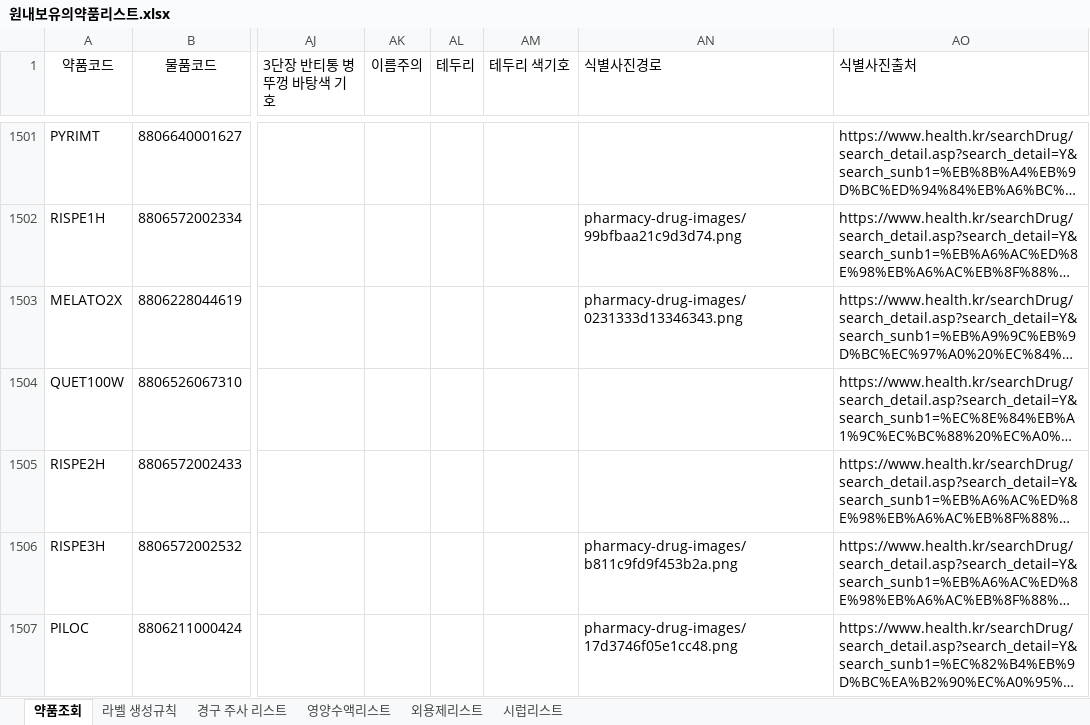
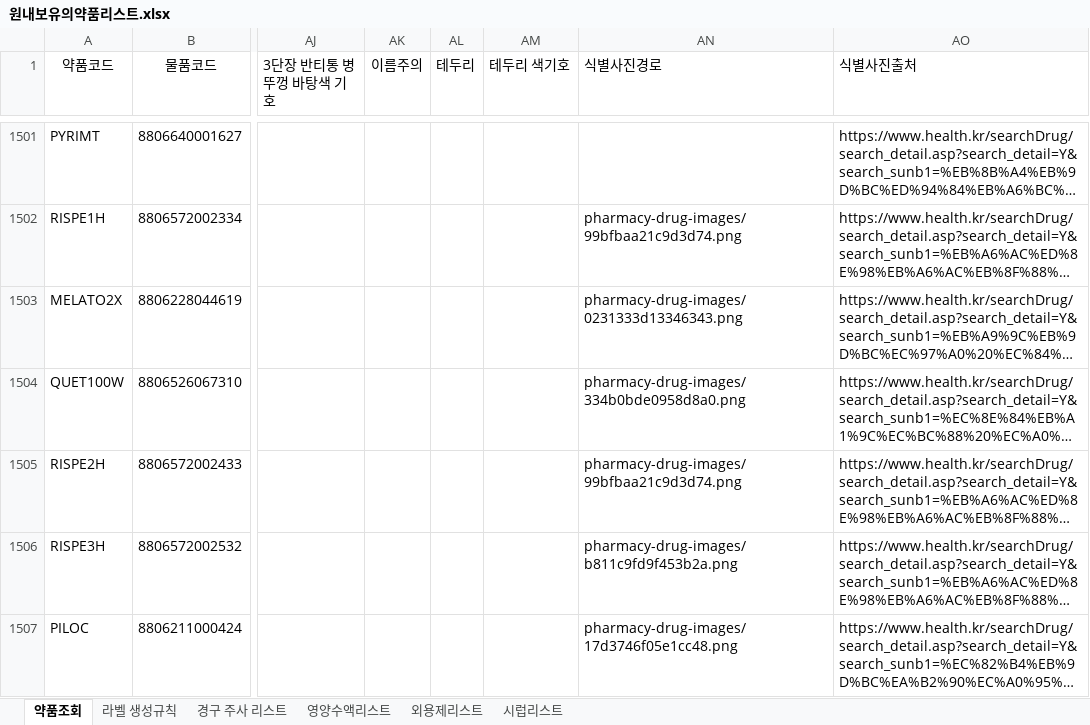
Before and after one commit to donggukpharm7992-star/Ecart-, an Excel workbook: 약제팀 라벨/원내보유의약품리스트.xlsx, sheet 약품조회, drawn as a sheet; only a part is shown, gaps mark what is left out; long unchanged cells end in …; values as stored, in another font and other column widths than the file's, no borders; the diff covers the shown part only; the diff names each change by its address in the sheet, - before the commit and + after, or states it on an @@ line.

```diff
--- a/약제팀 라벨/원내보유의약품리스트.xlsx (sheet 약품조회)
+++ b/약제팀 라벨/원내보유의약품리스트.xlsx (sheet 약품조회)
-AN1504 (식별사진경로): (empty)
+AN1504 (식별사진경로): pharmacy-drug-images/334b0bde0958d8a0.png
-AN1505 (식별사진경로): (empty)
+AN1505 (식별사진경로): pharmacy-drug-images/99bfbaa21c9d3d74.png
```
Also changed, not shown: 114 edited cells elsewhere in this sheet, 4 other files.
